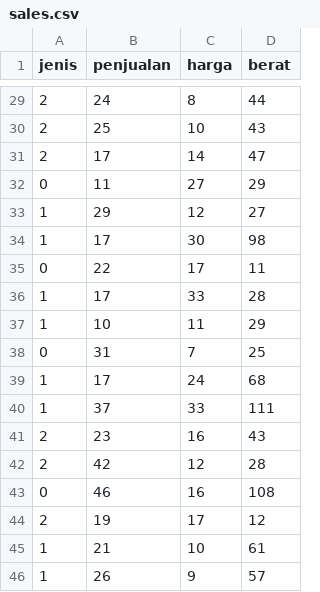
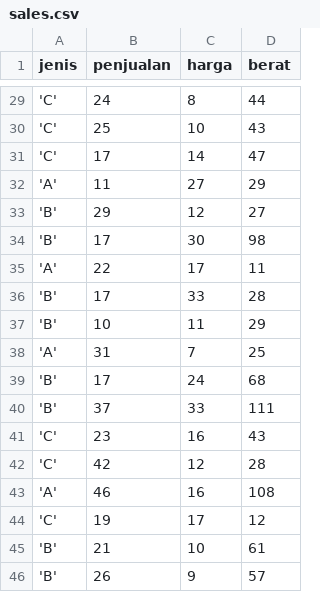
Before and after one commit to urfie/visualisasi_python, a CSV file: dataset1/sales.csv, drawn as a sheet; only a part is shown, gaps mark what is left out; the diff covers the shown part only.

```diff
--- a/dataset1/sales.csv
+++ b/dataset1/sales.csv
@@ -29,18 +29,18 @@ jenis,penjualan,harga,berat
-2,24,8,44
-2,25,10,43
-2,17,14,47
-0,11,27,29
-1,29,12,27
-1,17,30,98
-0,22,17,11
-1,17,33,28
-1,10,11,29
-0,31,7,25
-1,17,24,68
-1,37,33,111
-2,23,16,43
-2,42,12,28
-0,46,16,108
-2,19,17,12
-1,21,10,61
-1,26,9,57
+'C',24,8,44
+'C',25,10,43
+'C',17,14,47
+'A',11,27,29
+'B',29,12,27
+'B',17,30,98
+'A',22,17,11
+'B',17,33,28
+'B',10,11,29
+'A',31,7,25
+'B',17,24,68
+'B',37,33,111
+'C',23,16,43
+'C',42,12,28
+'A',46,16,108
+'C',19,17,12
+'B',21,10,61
+'B',26,9,57
```
Also changed, not shown: 27 edited cells elsewhere in this file.
